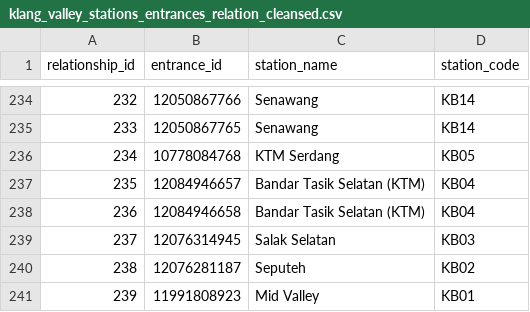
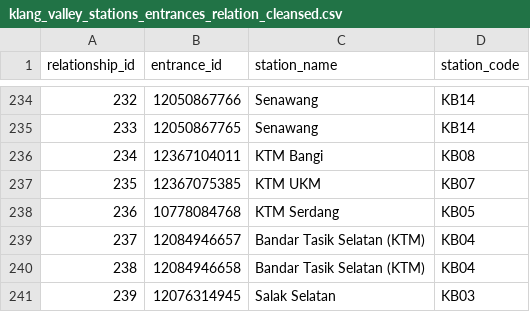
Before and after one commit to nabilersyad/transit-stations-database, a CSV file: data_cleansed/klang_valley_stations_entrances_relation_cleansed.csv, drawn as a sheet; only a part is shown, gaps mark what is left out; the shorter side is filled out with more unchanged rows; addresses are those after the commit; the diff names each change by its address in the sheet, - before the commit and + after, or states it on an @@ line.

```diff
--- a/data_cleansed/klang_valley_stations_entrances_relation_cleansed.csv
+++ b/data_cleansed/klang_valley_stations_entrances_relation_cleansed.csv
+row 236: 234 | 12367104011 | KTM Bangi | KB08
+row 237: 235 | 12367075385 | KTM UKM | KB07
@@ column A (relationship_id) renumbered from row 238 down @@
```
Also changed, not shown: data/klang_valley_entrances.csv, data/klang_valley_stations_entrances_relation.csv, 2 other files.
